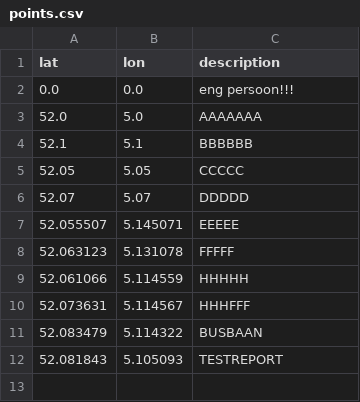
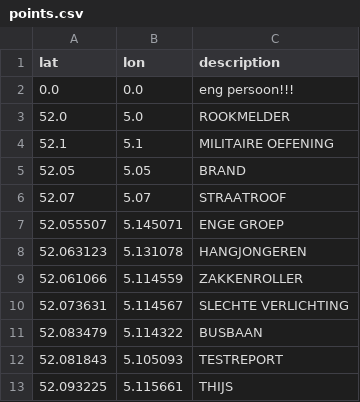
Before and after one commit to BerendStudent/portfolio-big-data-and-design, a CSV file: startup/app/points.csv, drawn as a sheet.

```diff
--- a/startup/app/points.csv
+++ b/startup/app/points.csv
@@ -2,11 +2,12 @@ lat,lon,description
 0.0,0.0, eng persoon!!!
-52.0,5.0,AAAAAAA
-52.1,5.1,BBBBBB
-52.05,5.05,CCCCC
-52.07,5.07,DDDDD
-52.055507,5.145071,EEEEE
-52.063123,5.131078,FFFFF
-52.061066,5.114559,HHHHH
-52.073631,5.114567,HHHFFF
+52.0,5.0,ROOKMELDER
+52.1,5.1,MILITAIRE OEFENING
+52.05,5.05,BRAND
+52.07,5.07,STRAATROOF
+52.055507,5.145071,ENGE GROEP
+52.063123,5.131078,HANGJONGEREN
+52.061066,5.114559,ZAKKENROLLER
+52.073631,5.114567,SLECHTE VERLICHTING
 52.083479,5.114322,BUSBAAN
 52.081843,5.105093,TESTREPORT
+52.093225,5.115661,THIJS
```
Also changed, not shown: 6 other files.
